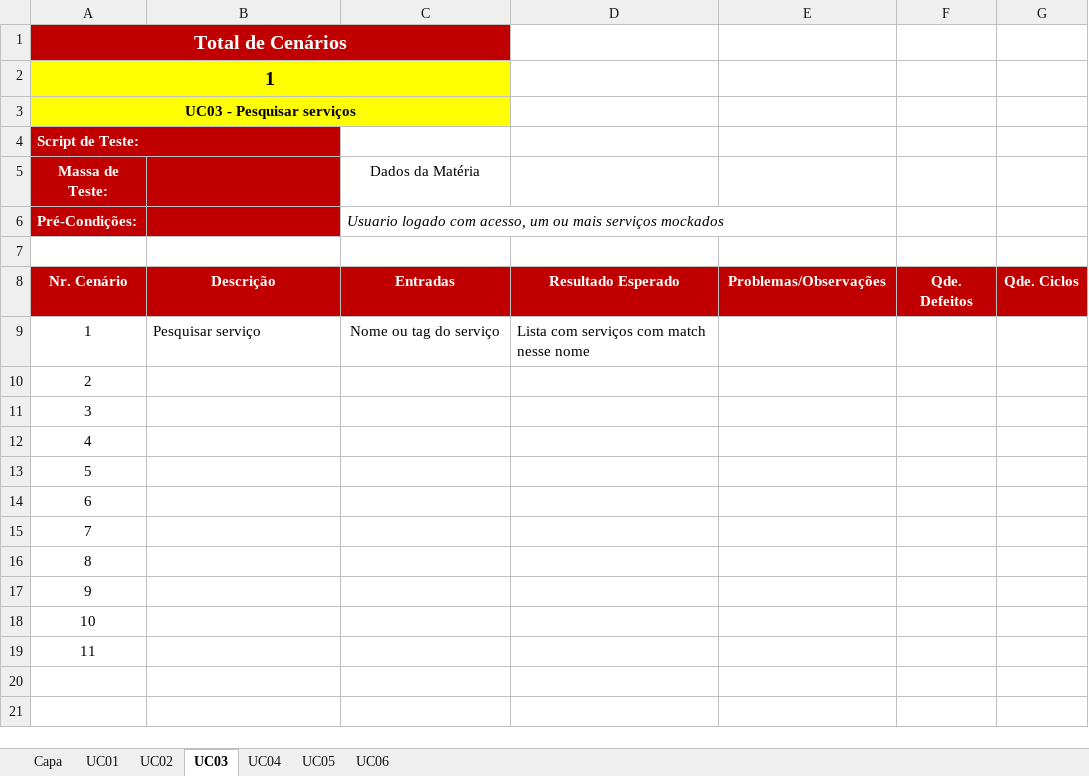
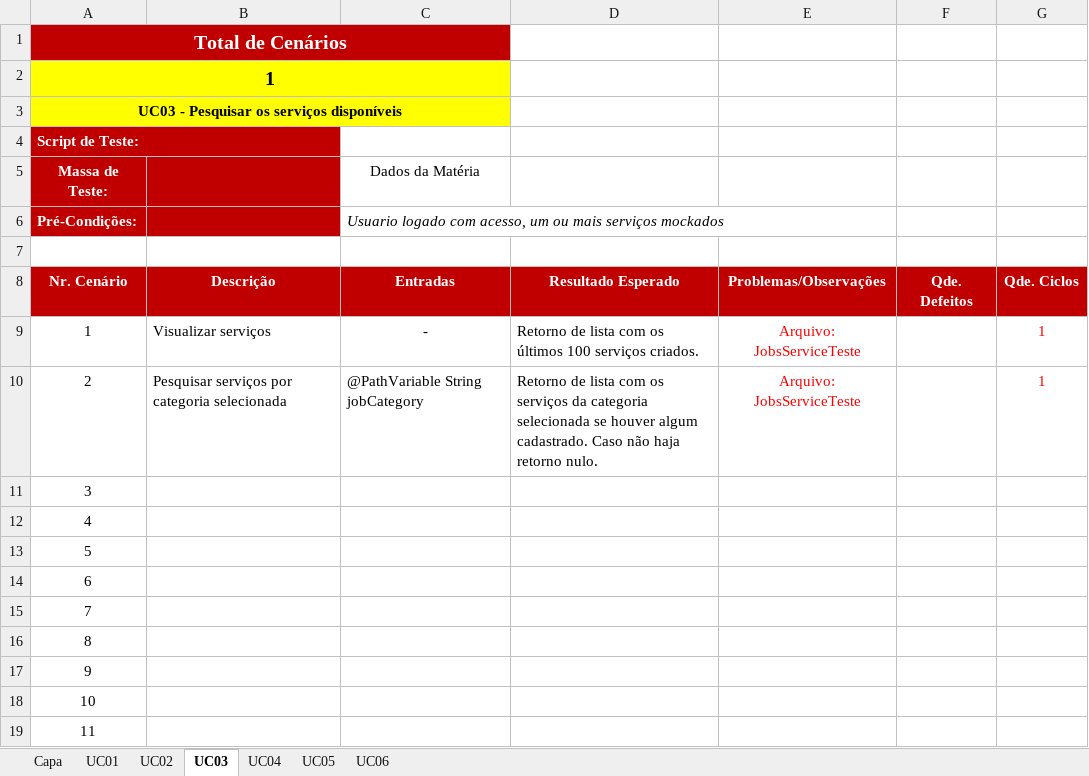
Before and after one commit to rmmourad/AgendaAi, an Excel workbook: Desenvolvimento/4.Teste/AAI - Roteiro de testes 1.0.xlsx, sheet UC03, drawn as a sheet; values as stored, in another font and other column widths than the file's, no borders; charts and pictures not drawn; removed rows and columns are numbered as before the commit, all else as after; the diff names each change by its address in the sheet, - before the commit and + after, or states it on an @@ line.

Commit message:
chore: atualização doc roteiro de testes (#34)
* build: Submodule update

* chore: roteiro de testes atualização de submodulo e astah

```diff
--- a/Desenvolvimento/4.Teste/AAI - Roteiro de testes 1.0.xlsx (sheet UC03)
+++ b/Desenvolvimento/4.Teste/AAI - Roteiro de testes 1.0.xlsx (sheet UC03)
-B1:C1 fill: none
+B1:C1 fill: #C00000
-B2:C3 fill: none
+B2:C3 fill: #FFFF00
-A3 (Massa de Teste:): UC03 - Pesquisar serviços
+A3 (Massa de Teste:): UC03 - Pesquisar os serviços disponíveis
-B4 fill: none
+B4 fill: #C00000
-row 9: 1 | Pesquisar serviço | Nome ou tag do serviço | Lista com serviços com match nesse nome
-row 10: 2
+row 9: 1 | Visualizar serviços | - | Retorno de lista com os últimos 100 serviços criados. | Arquivo: JobsServiceTeste |  | 1
+row 10: 2 | Pesquisar serviços por categoria selecionada | @PathVariable String jobCategory | Retorno de lista com os serviços da categoria selecionada se houver algum cadastrado. Caso não haja retorno nulo. | Arquivo: JobsServiceTeste |  | 1
```
Also changed, not shown: sheet UC05, sheet UC01, sheet UC06, sheet UC02, sheet UC04, sheet Capa, charts or pictures, 4 other files.
